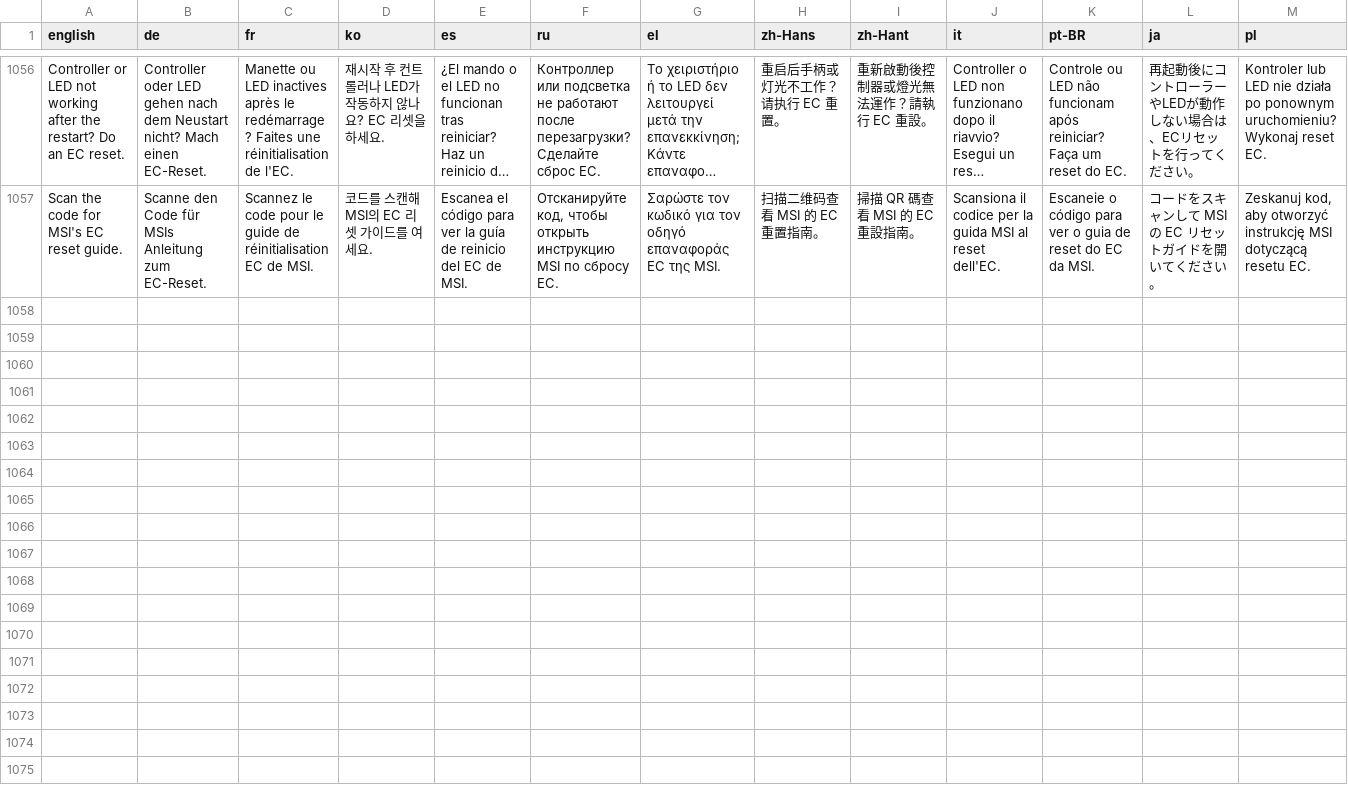
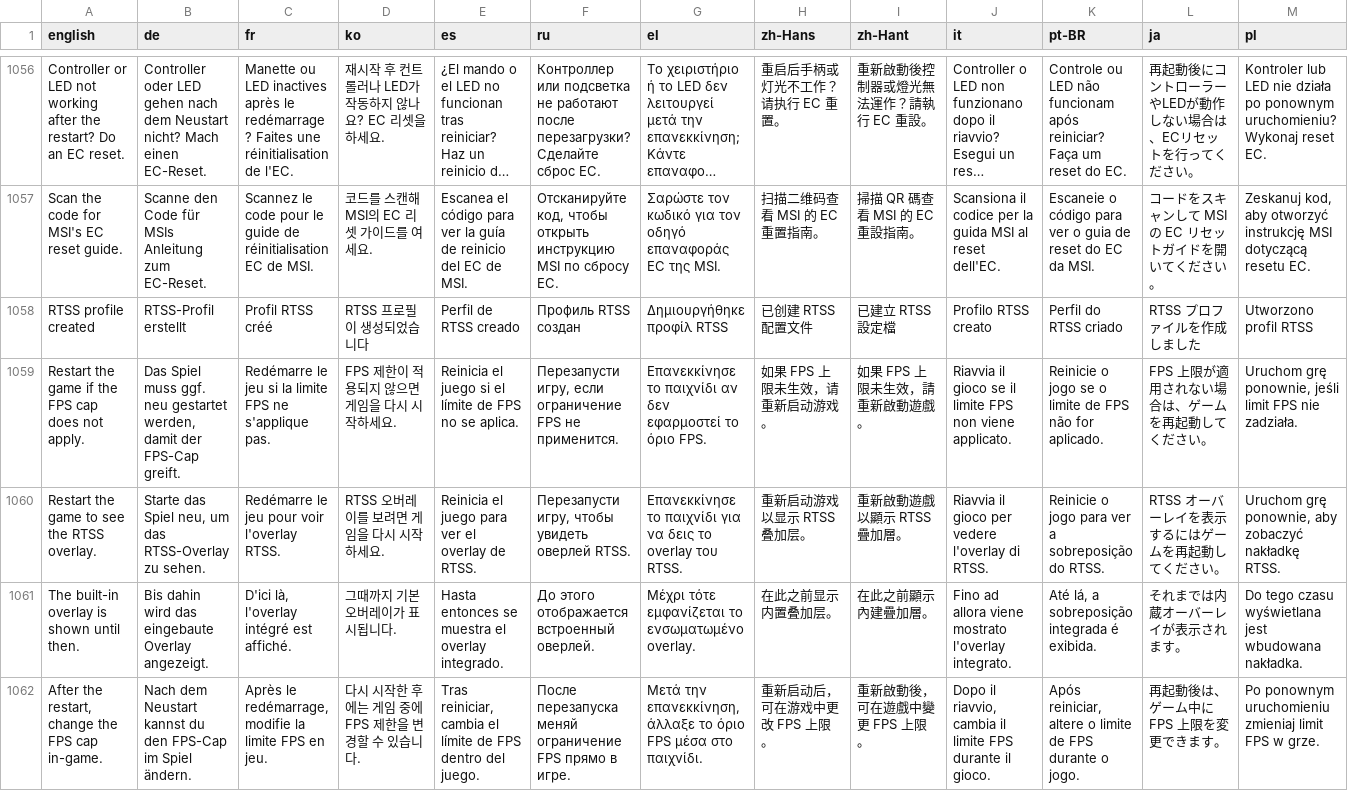
Before and after one commit to enterTheVoidCode/ClawTweaksCenter, a TSV file: Tools/i18n/strings.tsv, drawn as a sheet; only a part is shown, gaps mark what is left out; long unchanged cells end in …; the diff names each change by its address in the sheet, - before the commit and + after, or states it on an @@ line.

Commit message:
Translate the RTSS whitelist card lines for the helper
Five OSD_KEYS rows in 13 languages for the card ClawTweaks shows when a game with an RTSS cap
or the RTSS overlay was not on RTSS's whitelist when it started. Tables regenerated.

```diff
--- a/Tools/i18n/strings.tsv
+++ b/Tools/i18n/strings.tsv
+row 1058: RTSS profile created | RTSS-Profil erstellt | Profil RTSS créé | RTSS 프로필이 생성되었습니다 | Perfil de RTSS creado | Профиль RTSS создан | Δημιουργήθηκε προφίλ RTSS | 已创建 RTSS 配置文件 | 已建立 RTSS 設定檔 | Profilo RTSS creato | Perfil do RTSS criado | RTSS プロファイルを作成しました | Utworzono profil RTSS
+row 1059: Restart the game if the FPS cap does not apply. | Das Spiel muss ggf. neu gestartet werden, damit der FPS-Cap greift. | Redémarre le jeu si la limite FPS ne s'applique pas. | FPS 제한이 적용되지 않으면 게임을 다시 시작하세요. | Reinicia el juego si el límite de FPS no se aplica. | Перезапусти игру, если ограничение FPS не применится. | Επανεκκίνησε το παιχνίδι αν δεν εφαρμοστεί το όριο FPS. | 如果 FPS 上限未生效，请重新启动游戏。 | 如果 FPS 上限未生效，請重新啟動遊戲。 | Riavvia il gioco se il limite FPS non viene applicato. | Reinicie o jogo se o limite de FPS não for aplicado. | FPS 上限が適用されない場合は、ゲームを再起動してください。 | Uruchom grę ponownie, jeśli limit FPS nie zadziała.
+row 1060: Restart the game to see the RTSS overlay. | Starte das Spiel neu, um das RTSS-Overlay zu sehen. | Redémarre le jeu pour voir l'overlay RTSS. | RTSS 오버레이를 보려면 게임을 다시 시작하세요. | Reinicia el juego para ver el overlay de RTSS. | Перезапусти игру, чтобы увидеть оверлей RTSS. | Επανεκκίνησε το παιχνίδι για να δεις το overlay του RTSS. | 重新启动游戏以显示 RTSS 叠加层。 | 重新啟動遊戲以顯示 RTSS 疊加層。 | Riavvia il gioco per vedere l'overlay di RTSS. | Reinicie o jogo para ver a sobreposição do RTSS. | RTSS オーバーレイを表示するにはゲームを再起動してください。 | Uruchom grę ponownie, aby zobaczyć nakładkę RTSS.
+row 1061: The built-in overlay is shown until then. | Bis dahin wird das eingebaute Overlay angezeigt. | D'ici là, l'overlay intégré est affiché. | 그때까지 기본 오버레이가 표시됩니다. | Hasta entonces se muestra el overlay integrado. | До этого отображается встроенный оверлей. | Μέχρι τότε εμφανίζεται το ενσωματωμένο overlay. | 在此之前显示内置叠加层。 | 在此之前顯示內建疊加層。 | Fino ad allora viene mostrato l'overlay integrato. | Até lá, a sobreposição integrada é exibida. | それまでは内蔵オーバーレイが表示されます。 | Do tego czasu wyświetlana jest wbudowana nakładka.
+row 1062: After the restart, change the FPS cap in-game. | Nach dem Neustart kannst du den FPS-Cap im Spiel ändern. | Après le redémarrage, modifie la limite FPS en jeu. | 다시 시작한 후에는 게임 중에 FPS 제한을 변경할 수 있습니다. | Tras reiniciar, cambia el límite de FPS dentro del juego. | После перезапуска меняй ограничение FPS прямо в игре. | Μετά την επανεκκίνηση, άλλαξε το όριο FPS μέσα στο παιχνίδι. | 重新启动后，可在游戏中更改 FPS 上限。 | 重新啟動後，可在遊戲中變更 FPS 上限。 | Dopo il riavvio, cambia il limite FPS durante il gioco. | Após reiniciar, altere o limite de FPS durante o jogo. | 再起動後は、ゲーム中に FPS 上限を変更できます。 | Po ponownym uruchomieniu zmieniaj limit FPS w grze.
```
Also changed, not shown: 2 other files.
